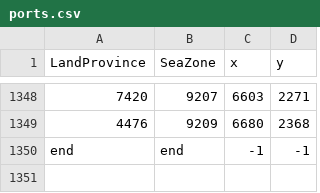
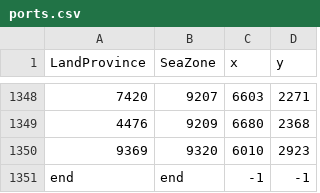
Before and after one commit to LinkLuver/Gift-of-the-Nile, a CSV file: map_data/ports.csv, drawn as a sheet; only a part is shown, gaps mark what is left out; the diff names each change by its address in the sheet, - before the commit and + after, or states it on an @@ line.

```diff
--- a/map_data/ports.csv
+++ b/map_data/ports.csv
+row 1350: 9369 | 9320 | 6010 | 2923
```
Also changed, not shown: map_data/adjacencies.csv, map_data/definition.csv, 9 other files.
